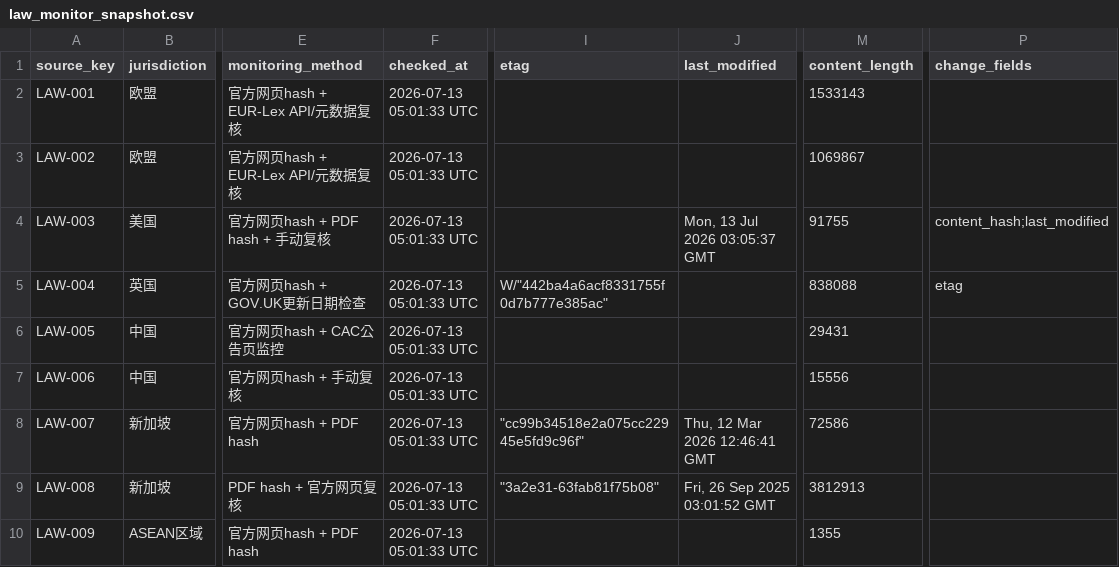
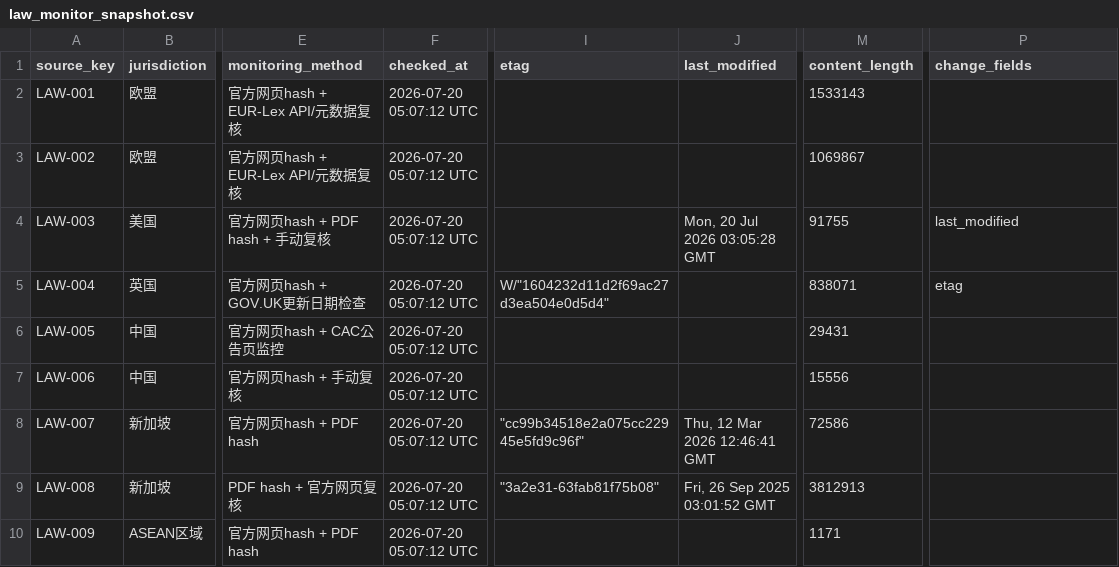
Before and after one commit to MRJJ1023/ai-oversea-compliance-assistant, a CSV file: data/law_monitor_snapshot.csv, drawn as a sheet; only a part is shown, gaps mark what is left out; the diff covers the shown part only; the diff names each change by its address in the sheet, - before the commit and + after, or states it on an @@ line.

```diff
--- a/data/law_monitor_snapshot.csv
+++ b/data/law_monitor_snapshot.csv
-F2:F10 (checked_at): 2026-07-13 05:01:33 UTC
+F2:F10 (checked_at): 2026-07-20 05:07:12 UTC
-J4 (last_modified): Mon, 13 Jul 2026 03:05:37 GMT
+J4 (last_modified): Mon, 20 Jul 2026 03:05:28 GMT
-P4 (change_fields): content_hash;last_modified
+P4 (change_fields): last_modified
-I5 (etag): W/"442ba4a6acf8331755f0d7b777e385ac"
+I5 (etag): W/"1604232d11d2f69ac27d3ea504e0d5d4"
-M5 (content_length): 838088
+M5 (content_length): 838071
-M10 (content_length): 1355
+M10 (content_length): 1171
```
Also changed, not shown: 27 edited cells elsewhere in this file, data/law_update_log.csv.
